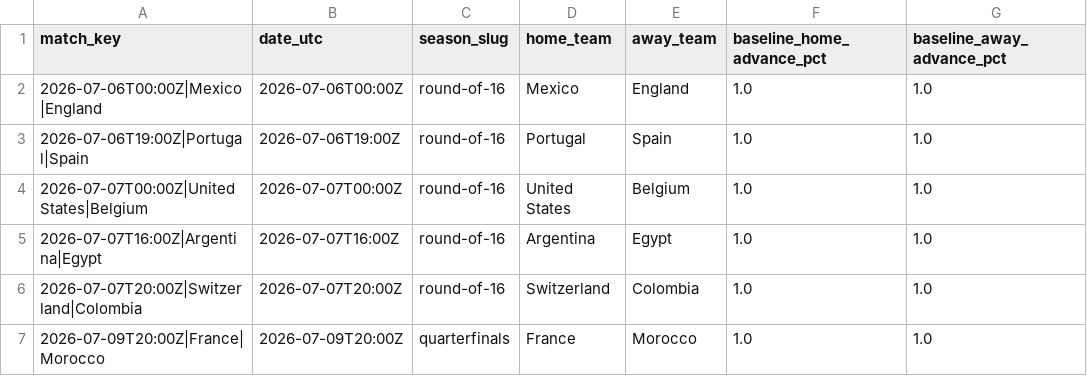
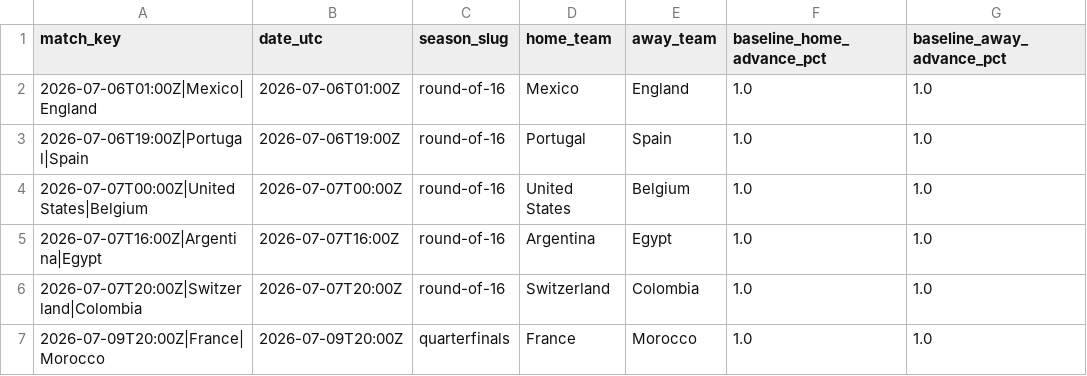
Before and after one commit to akarpie96/2026-worldcup-forecast, a CSV file: data/processed/match_impacts.csv, drawn as a sheet; only a part is shown; the diff names each change by its address in the sheet, - before the commit and + after, or states it on an @@ line.

```diff
--- a/data/processed/match_impacts.csv
+++ b/data/processed/match_impacts.csv
-A2 (match_key): 2026-07-06T00:00Z|Mexico|England
+A2 (match_key): 2026-07-06T01:00Z|Mexico|England
-B2 (date_utc): 2026-07-06T00:00Z
+B2 (date_utc): 2026-07-06T01:00Z
```
Also changed, not shown: data/processed/forecast_history.csv, data/processed/matches.csv, 2 other files.
